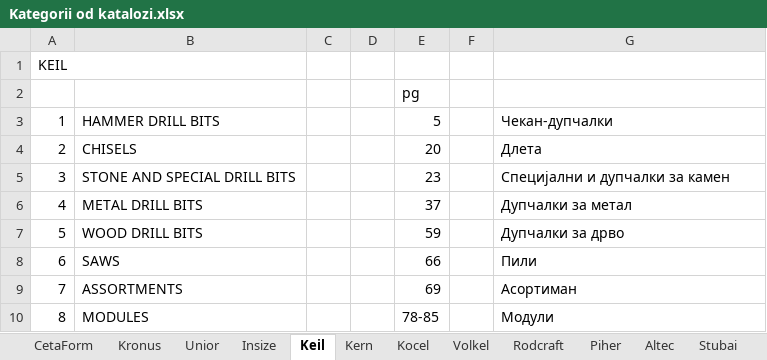
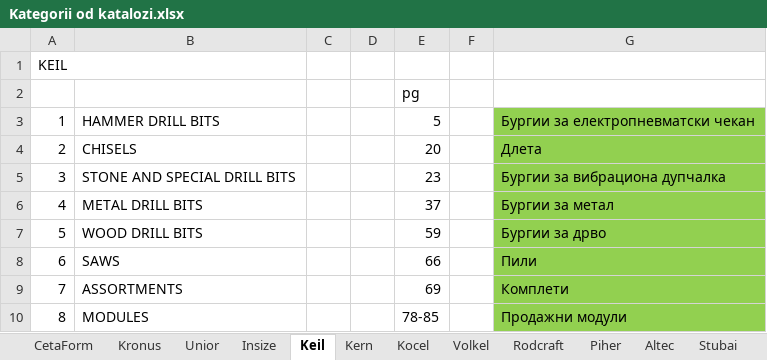
Before and after one commit to StevanRufceski/Portfolio, an Excel workbook: Javascript Vanilla/tehnohaus.mk/katalozi/Kategorii od katalozi.xlsx, sheet Keil, drawn as a sheet; values as stored, in another font and other column widths than the file's, no borders; the diff names each change by its address in the sheet, - before the commit and + after, or states it on an @@ line.

```diff
--- a/Javascript Vanilla/tehnohaus.mk/katalozi/Kategorii od katalozi.xlsx (sheet Keil)
+++ b/Javascript Vanilla/tehnohaus.mk/katalozi/Kategorii od katalozi.xlsx (sheet Keil)
-G3: Чекан-дупчалки
+G3: Бургии за електропневматски чекан
-G3:G10 fill: none
+G3:G10 fill: #92D050
-G5: Специјални и дупчалки за камен
+G5: Бургии за вибрациона дупчалка
-G6: Дупчалки за метал
+G6: Бургии за метал
-G7: Дупчалки за дрво
+G7: Бургии за дрво
-G9: Асортиман
+G9: Комплети
-G10: Модули
+G10: Продажни модули
```
Also changed, not shown: sheet Piher, sheet Rodcraft, sheet Kern, sheet Kocel, sheet Insize, sheet Altec, 4 more sheets, other sheet tabs.
